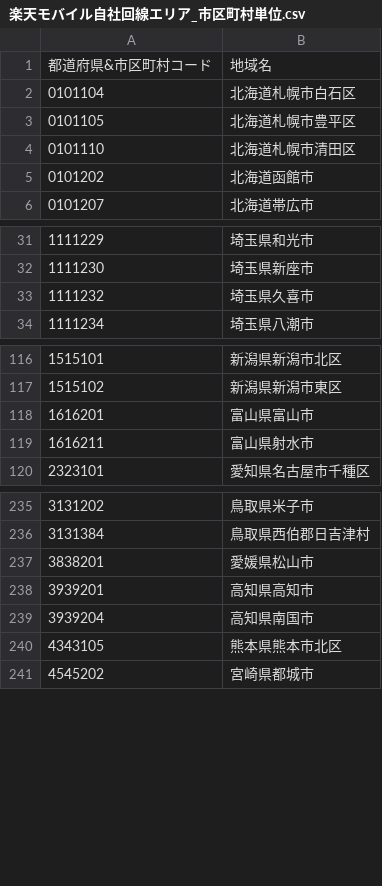
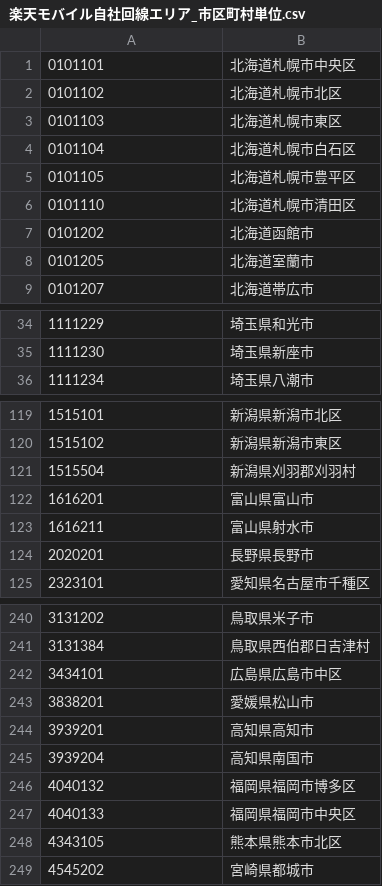
Before and after one commit to yuckynct/rakuten_mobile_mno_area, a CSV file: 楽天モバイル自社回線エリア_市区町村単位.csv, drawn as a sheet; only a part is shown, gaps mark what is left out; the diff covers the shown part only.

```diff
--- a/楽天モバイル自社回線エリア_市区町村単位.csv
+++ b/楽天モバイル自社回線エリア_市区町村単位.csv
@@ -1,2 +1,4 @@
-"都道府県&市区町村コード","地域名"
+"0101101","北海道札幌市中央区"
+"0101102","北海道札幌市北区"
+"0101103","北海道札幌市東区"
 "0101104","北海道札幌市白石区"
@@ -5,2 +7,3 @@
 "0101202","北海道函館市"
+"0101205","北海道室蘭市"
 "0101207","北海道帯広市"
@@ -32,3 +35,2 @@
 "1111230","埼玉県新座市"
-"1111232","埼玉県久喜市"
 "1111234","埼玉県八潮市"
@@ -117,4 +120,6 @@
 "1515102","新潟県新潟市東区"
+"1515504","新潟県刈羽郡刈羽村"
 "1616201","富山県富山市"
 "1616211","富山県射水市"
+"2020201","長野県長野市"
 "2323101","愛知県名古屋市千種区"
@@ -236,2 +241,3 @@
 "3131384","鳥取県西伯郡日吉津村"
+"3434101","広島県広島市中区"
 "3838201","愛媛県松山市"
@@ -239,2 +245,4 @@
 "3939204","高知県南国市"
+"4040132","福岡県福岡市博多区"
+"4040133","福岡県福岡市中央区"
 "4343105","熊本県熊本市北区"
```
Also changed, not shown: 2 added rows and 1 removed row elsewhere in this file, 1 other file.
